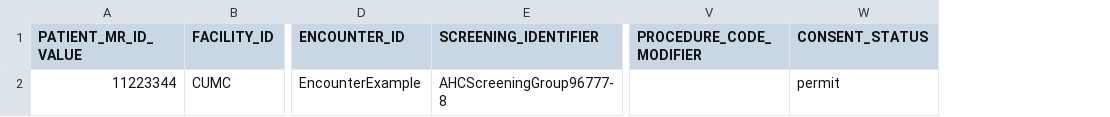
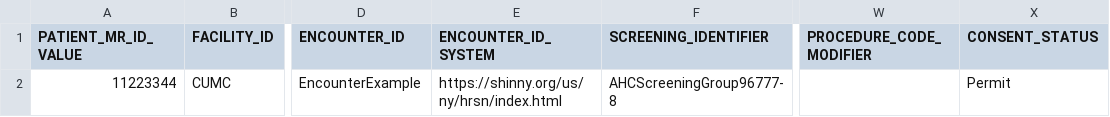
Before and after one commit to tech-by-design/polyglot-prime, a CSV file: support/specifications/flat-file/nyher-fhir-ig-example/SDOH_ScreeningProf_CareRidgeSCN_testcase1_20250312040214.csv, drawn as a sheet; only a part is shown, gaps mark what is left out; addresses are those after the commit; the diff names each change by its address in the sheet, - before the commit and + after, or states it on an @@ line.

```diff
--- a/support/specifications/flat-file/nyher-fhir-ig-example/SDOH_ScreeningProf_CareRidgeSCN_testcase1_20250312040214.csv
+++ b/support/specifications/flat-file/nyher-fhir-ig-example/SDOH_ScreeningProf_CareRidgeSCN_testcase1_20250312040214.csv
+column E (ENCOUNTER_ID_SYSTEM), row 2: https://shinny.org/us/ny/hrsn/index.html
-X2 (CONSENT_STATUS): permit
+X2 (CONSENT_STATUS): Permit
```
Also changed, not shown: support/specifications/flat-file/nyher-fhir-ig-example/SDOH_QEadmin_CareRidgeSCN_testcase1_20250312040214.csv, support/specifications/flat-file/nyher-fhir-ig-example/SDOH_ScreeningObs_CareRidgeSCN_testcase1_20250312040214.csv, 4 other files.
